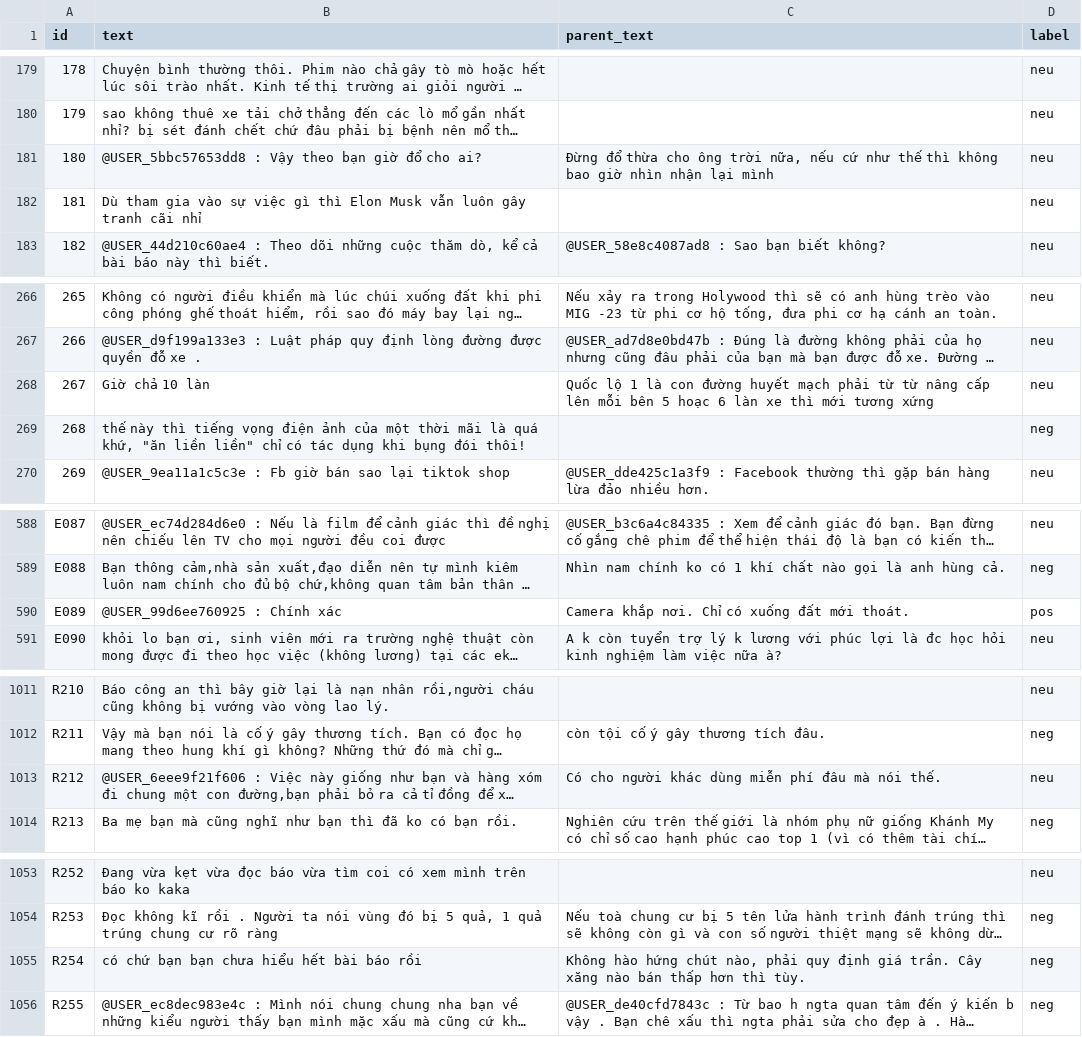
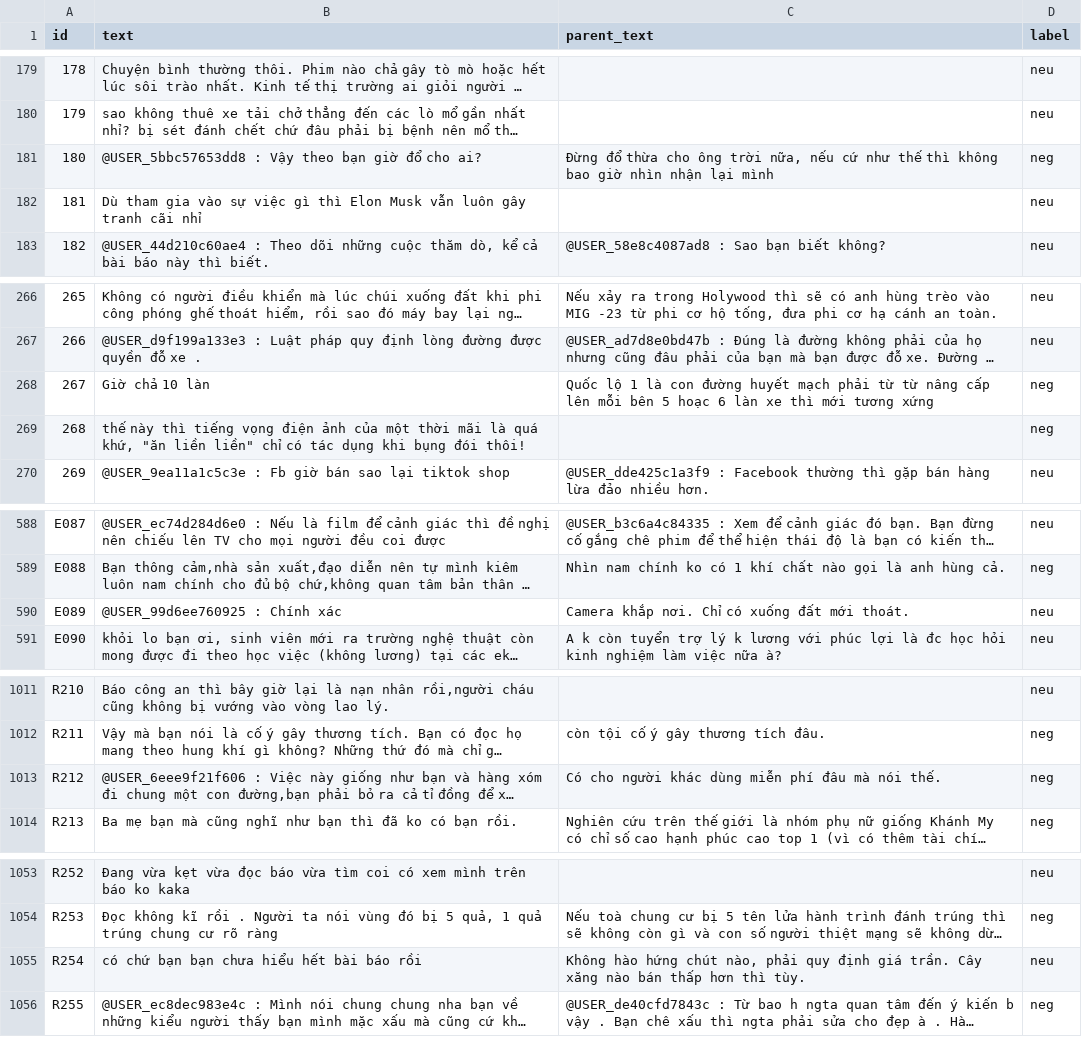
Before and after one commit to CryAndRRich/visim, a CSV file: data/tasks/sentiment/dev.csv, drawn as a sheet; only a part is shown, gaps mark what is left out; long unchanged cells end in …; the diff names each change by its address in the sheet, - before the commit and + after, or states it on an @@ line.

```diff
--- a/data/tasks/sentiment/dev.csv
+++ b/data/tasks/sentiment/dev.csv
-D181 (label): neu
+D181 (label): neg
-D268 (label): neu
+D268 (label): neg
-D590 (label): pos
+D590 (label): neu
-D1013 (label): neu
+D1013 (label): neg
-D1055 (label): neg
+D1055 (label): neu
```
Also changed, not shown: 3 other files.
